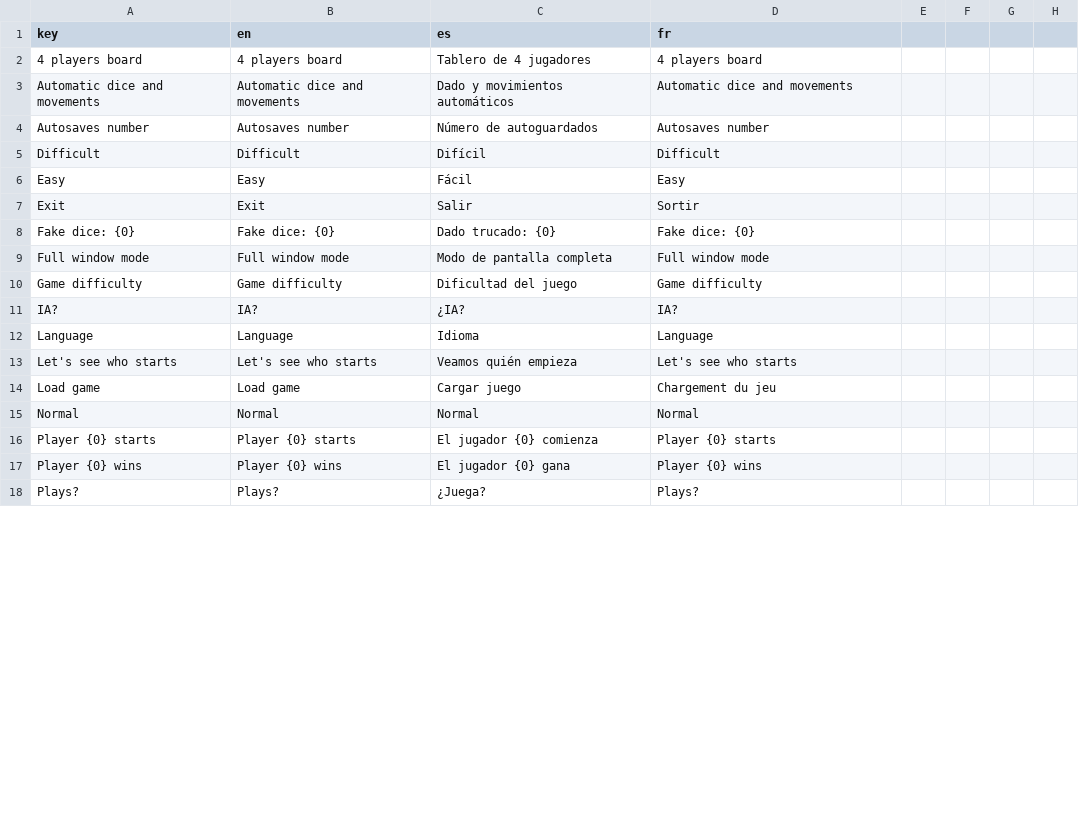
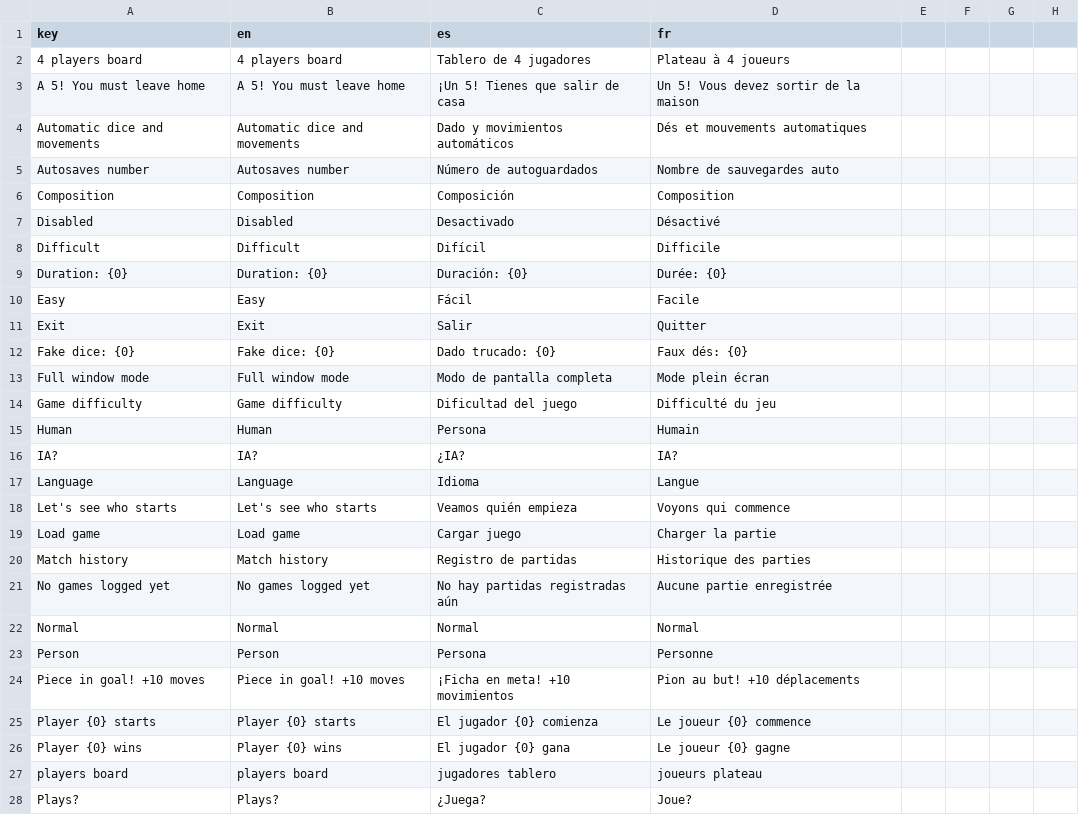
Before and after one commit to turulomio/gdparchis, a CSV file: i18n/translations.csv, drawn as a sheet; only a part is shown; the diff covers the shown part only.

Commit message:
Improving dice throws. Added shadows (#79)
* Improving

* Improved docuemntatation

* Dice throwing better with tinted diced

* Dice throwing better with tinted diced

* Good

* Ahora no se tiran los dados hasta que las piezas están colocadas

* I like it

* Mejorado f1W

* Mejorando mensajes

* Solo mueve fichas jugadores humanos y que puedan mover

* Solo mueve fichas jugadores humanos y que puedan mover

* Sombras funcionas

* Fixing error loading scenes

* EStá perfecto

* Mejorada traducción y realizada match history

* Optimizando código

```diff
--- a/i18n/translations.csv
+++ b/i18n/translations.csv
@@ -1,18 +1,28 @@
 key,en,es,fr
-4 players board,4 players board,Tablero de 4 jugadores,4 players board
-Automatic dice and movements,Automatic dice and movements,Dado y movimientos automáticos,Automatic dice and movements
-Autosaves number  ,Autosaves number  ,Número de autoguardados  ,Autosaves number
-Difficult,Difficult,Difícil,Difficult
-Easy,Easy,Fácil,Easy
-Exit,Exit,Salir,Sortir
-Fake dice: {0},Fake dice: {0},Dado trucado: {0},Fake dice: {0}
-Full window mode,Full window mode,Modo de pantalla completa,Full window mode
-Game difficulty  ,Game difficulty  ,Dificultad del juego  ,Game difficulty
+4 players board,4 players board,Tablero de 4 jugadores,Plateau à 4 joueurs
+A 5! You must leave home,A 5! You must leave home,¡Un 5! Tienes que salir de casa,Un 5! Vous devez sortir de la maison
+Automatic dice and movements,Automatic dice and movements,Dado y movimientos automáticos,Dés et mouvements automatiques
+Autosaves number  ,Autosaves number  ,Número de autoguardados  ,Nombre de sauvegardes auto
+Composition,Composition,Composición,Composition
+Disabled,Disabled,Desactivado,Désactivé
+Difficult,Difficult,Difícil,Difficile
+Duration: {0},Duration: {0},Duración: {0},Durée: {0}
+Easy,Easy,Fácil,Facile
+Exit,Exit,Salir,Quitter
+Fake dice: {0},Fake dice: {0},Dado trucado: {0},Faux dés: {0}
+Full window mode,Full window mode,Modo de pantalla completa,Mode plein écran
+Game difficulty  ,Game difficulty  ,Dificultad del juego  ,Difficulté du jeu
+Human,Human,Persona,Humain
 IA?,IA?,¿IA?,IA?
-Language  ,Language  ,Idioma  ,Language
-Let's see who starts,Let's see who starts,Veamos quién empieza,Let's see who starts
-Load game,Load game,Cargar juego,Chargement du jeu
+Language  ,Language  ,Idioma  ,Langue
+Let's see who starts,Let's see who starts,Veamos quién empieza,Voyons qui commence
+Load game,Load game,Cargar juego,Charger la partie
+Match history,Match history,Registro de partidas,Historique des parties
+No games logged yet,No games logged yet,No hay partidas registradas aún,Aucune partie enregistrée
 Normal,Normal,Normal,Normal
-Player {0} starts,Player {0} starts,El jugador {0} comienza,Player {0} starts
-Player {0} wins,Player {0} wins,El jugador {0} gana,Player {0} wins
-Plays?,Plays?,¿Juega?,Plays?
+Person,Person,Persona,Personne
+Piece in goal! +10 moves,Piece in goal! +10 moves,¡Ficha en meta! +10 movimientos,Pion au but! +10 déplacements
+Player {0} starts,Player {0} starts,El jugador {0} comienza,Le joueur {0} commence
+Player {0} wins,Player {0} wins,El jugador {0} gana,Le joueur {0} gagne
+players board,players board,jugadores tablero,joueurs plateau
+Plays?,Plays?,¿Juega?,Joue?
```
Also changed, not shown: 8 added rows and 5 edited cells elsewhere in this file, 30 other files.
